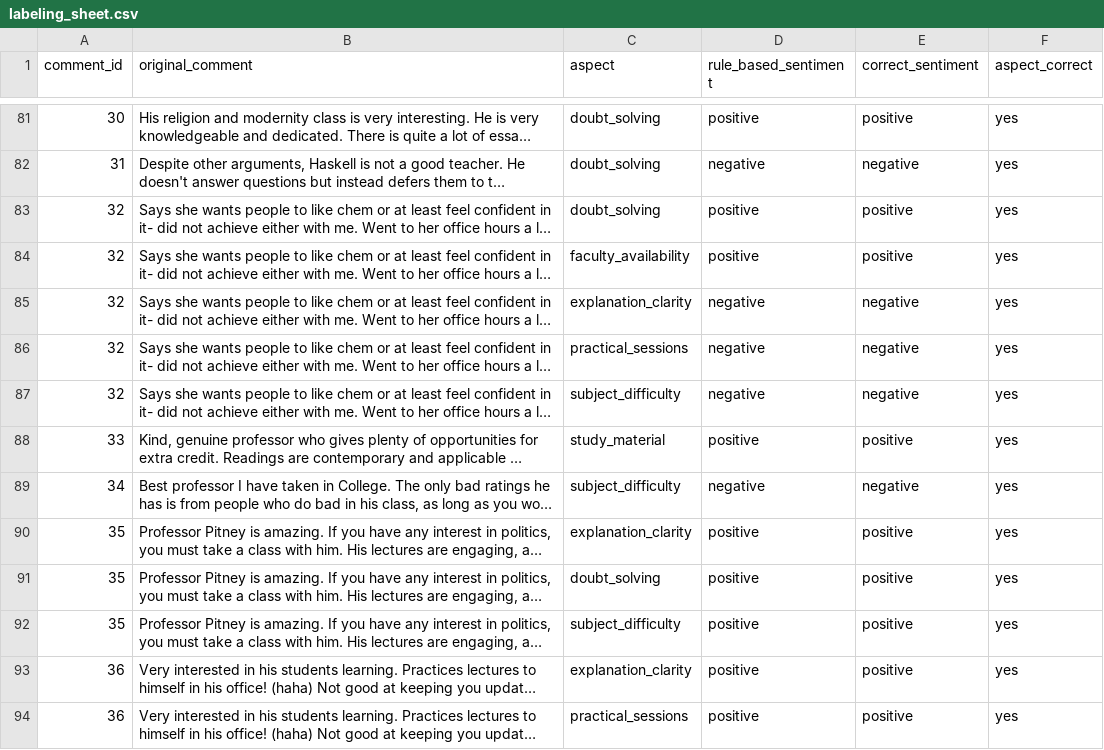
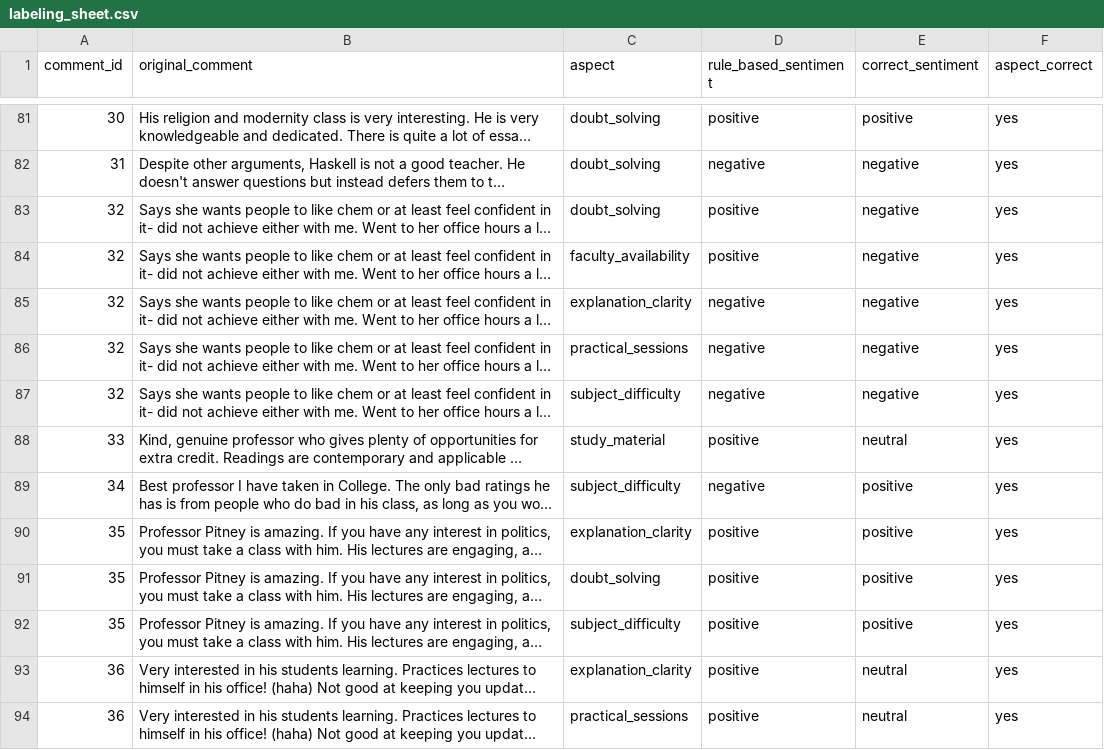
Before and after one commit to Akil-Raza/AspectLens-Automated-Student-Feedback-Intelligence-System-, a CSV file: data/labeling_sheet.csv, drawn as a sheet; only a part is shown, gaps mark what is left out; long unchanged cells end in …; the diff covers the shown part only; the diff names each change by its address in the sheet, - before the commit and + after, or states it on an @@ line.

```diff
--- a/data/labeling_sheet.csv
+++ b/data/labeling_sheet.csv
-E83:E84 (correct_sentiment): positive
+E83:E84 (correct_sentiment): negative
-E88 (correct_sentiment): positive
+E88 (correct_sentiment): neutral
-E89 (correct_sentiment): negative
+E89 (correct_sentiment): positive
-E93:E94 (correct_sentiment): positive
+E93:E94 (correct_sentiment): neutral
```
Also changed, not shown: 101 edited cells elsewhere in this file, 3 other files.
